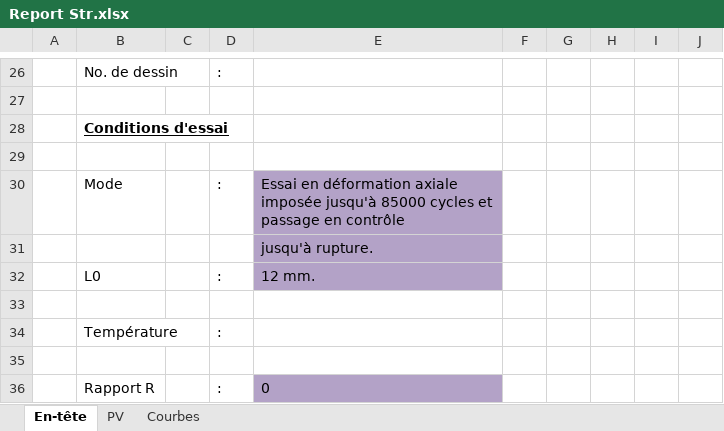
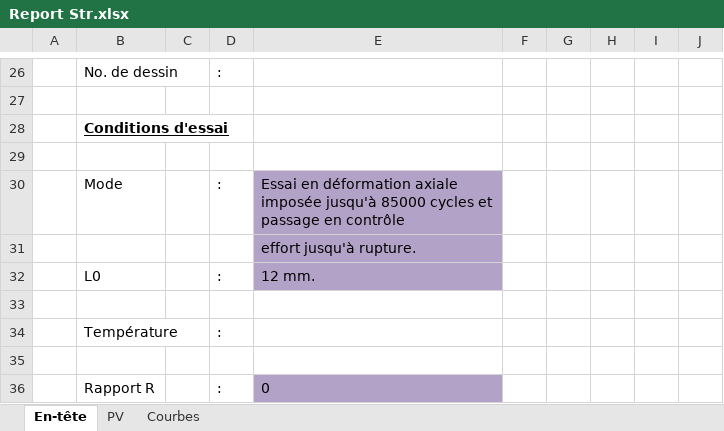
Before and after one commit to DorinnB/GPM-66, an Excel workbook: lib/PHPExcel/templates/Report Str.xlsx, sheet En-tête, drawn as a sheet; only a part is shown, gaps mark what is left out; values as stored, in another font and other column widths than the file's, no borders; the diff names each change by its address in the sheet, - before the commit and + after, or states it on an @@ line.

Commit message:
fix oubli "effort" dans rapport str

```diff
--- a/lib/PHPExcel/templates/Report Str.xlsx (sheet En-tête)
+++ b/lib/PHPExcel/templates/Report Str.xlsx (sheet En-tête)
-E31: jusqu'à rupture.
+E31: effort jusqu'à rupture.
```
